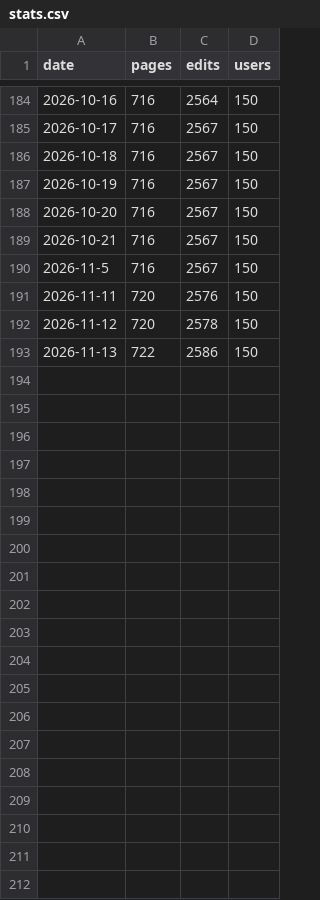
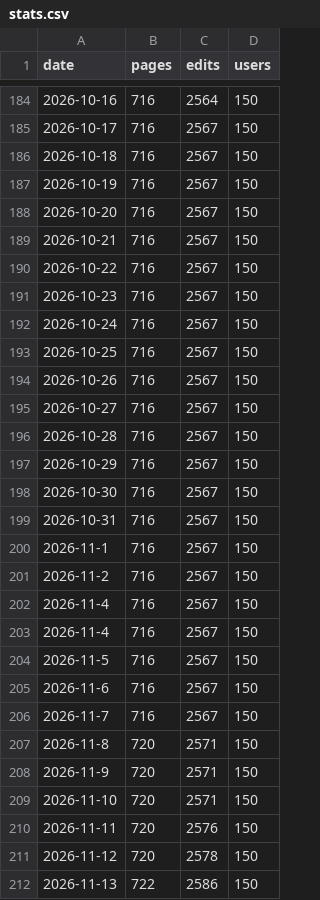
Before and after one commit to Vouti-art/Wiki-stats-2, a CSV file: stats.csv, drawn as a sheet; only a part is shown, gaps mark what is left out; the diff names each change by its address in the sheet, - before the commit and + after, or states it on an @@ line.

Commit message:
Update stats.csv
Added some datapoints

```diff
--- a/stats.csv
+++ b/stats.csv
+row 190: 2026-10-22 | 716 | 2567 | 150
+row 191: 2026-10-23 | 716 | 2567 | 150
+row 192: 2026-10-24 | 716 | 2567 | 150
+row 193: 2026-10-25 | 716 | 2567 | 150
+row 194: 2026-10-26 | 716 | 2567 | 150
+row 195: 2026-10-27 | 716 | 2567 | 150
+row 196: 2026-10-28 | 716 | 2567 | 150
+row 197: 2026-10-29 | 716 | 2567 | 150
+row 198: 2026-10-30 | 716 | 2567 | 150
+row 199: 2026-10-31 | 716 | 2567 | 150
+row 200: 2026-11-1 | 716 | 2567 | 150
+row 201: 2026-11-2 | 716 | 2567 | 150
+row 202: 2026-11-4 | 716 | 2567 | 150
+row 203: 2026-11-4 | 716 | 2567 | 150
+row 205: 2026-11-6 | 716 | 2567 | 150
+row 206: 2026-11-7 | 716 | 2567 | 150
+row 207: 2026-11-8 | 720 | 2571 | 150
+row 208: 2026-11-9 | 720 | 2571 | 150
+row 209: 2026-11-10 | 720 | 2571 | 150
```
